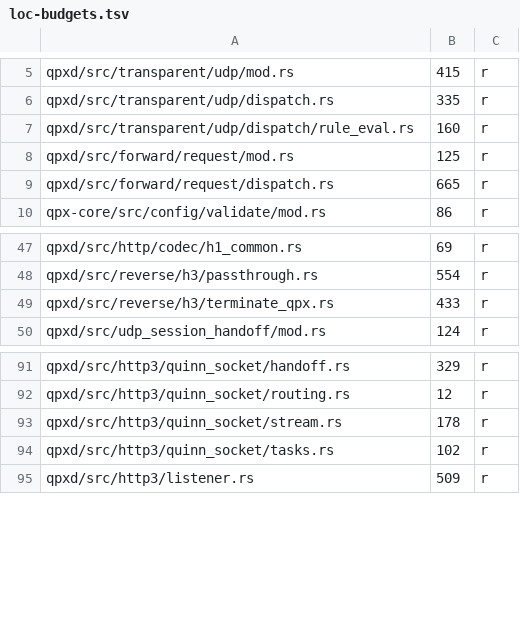
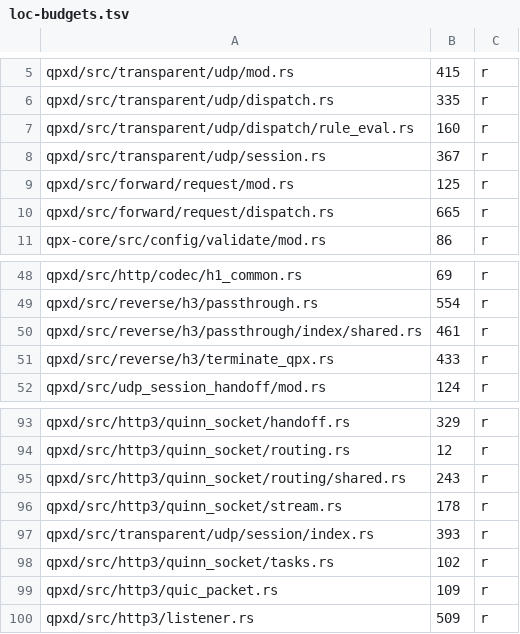
Before and after one commit to t-koba/qpx, a TSV file: xtask/loc-budgets.tsv, drawn as a sheet; only a part is shown, gaps mark what is left out.

Commit message:
refactor(qpxd): give the QUIC connection id one home
The connection id, its packet header parsing and the set of connection-id
lengths a server has used were implemented three times: in the HTTP/3 packet
module, in the transparent UDP session module and in the QUIC socket routing.
The transparent session carried its own copy of the connection-id type and of
the long-header and short-DCID parsers.

The HTTP/3 packet module now owns the connection id, the length bound, the
known-length bit set and the short-header lookup, and the three users call it.

The product code lost 78 physical lines and 80 measured code lines (1653 to
1573 across the five files), every capability and test stays, and the size gate
now tracks them.

```diff
--- a/xtask/loc-budgets.tsv
+++ b/xtask/loc-budgets.tsv
@@ -7,2 +7,3 @@ qpxd/src/transparent/udp/dispatch.rs	335	r
 qpxd/src/transparent/udp/dispatch/rule_eval.rs	160	r
+qpxd/src/transparent/udp/session.rs	367	r
 qpxd/src/forward/request/mod.rs	125	r
@@ -48,2 +49,3 @@ qpxd/src/http/codec/h1_common.rs	69	r
 qpxd/src/reverse/h3/passthrough.rs	554	r
+qpxd/src/reverse/h3/passthrough/index/shared.rs	461	r
 qpxd/src/reverse/h3/terminate_qpx.rs	433	r
@@ -92,4 +94,7 @@ qpxd/src/http3/quinn_socket/handoff.rs	329	r
 qpxd/src/http3/quinn_socket/routing.rs	12	r
+qpxd/src/http3/quinn_socket/routing/shared.rs	243	r
 qpxd/src/http3/quinn_socket/stream.rs	178	r
+qpxd/src/transparent/udp/session/index.rs	393	r
 qpxd/src/http3/quinn_socket/tasks.rs	102	r
+qpxd/src/http3/quic_packet.rs	109	r
 qpxd/src/http3/listener.rs	509	r
```
Also changed, not shown: 5 other files.
